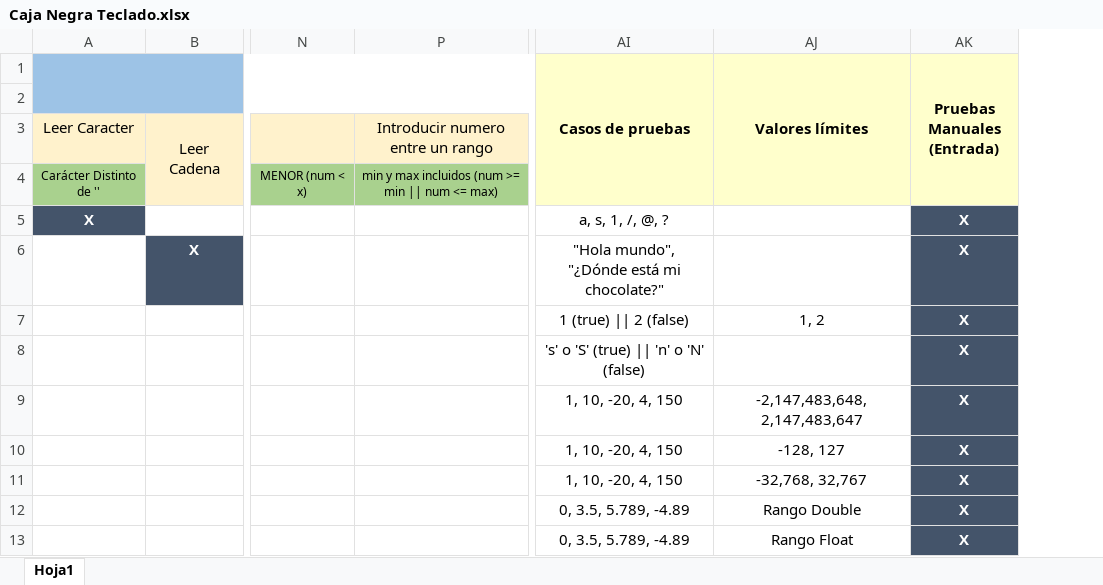
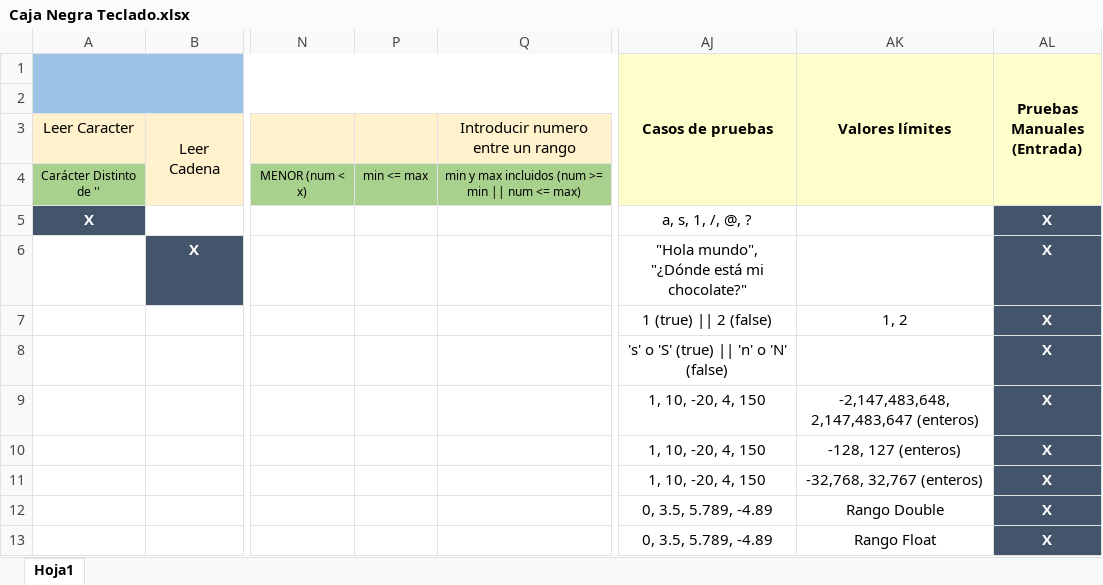
Before and after one commit to SantosCJ98/ProyectoTeclado, an Excel workbook: src/Caja Negra Teclado.xlsx, sheet Hoja1, drawn as a sheet; only a part is shown, gaps mark what is left out; values as stored, in another font and other column widths than the file's, no borders; addresses are those after the commit; the diff covers the shown part only; the diff names each change by its address in the sheet, - before the commit and + after, or states it on an @@ line.

Commit message:
Correccion Caja Negra

```diff
--- a/src/Caja Negra Teclado.xlsx (sheet Hoja1)
+++ b/src/Caja Negra Teclado.xlsx (sheet Hoja1)
+column P, row 4: min <= max
-AK9 (Valores límites): -2,147,483,648, 2,147,483,647
+AK9 (Valores límites): -2,147,483,648, 2,147,483,647 (enteros)
-AK10 (Valores límites): -128, 127
+AK10 (Valores límites): -128, 127 (enteros)
-AK11 (Valores límites): -32,768, 32,767
+AK11 (Valores límites): -32,768, 32,767 (enteros)
```
Also changed, not shown: 1 added row, 16 edited cells and merged cells elsewhere in this sheet.
